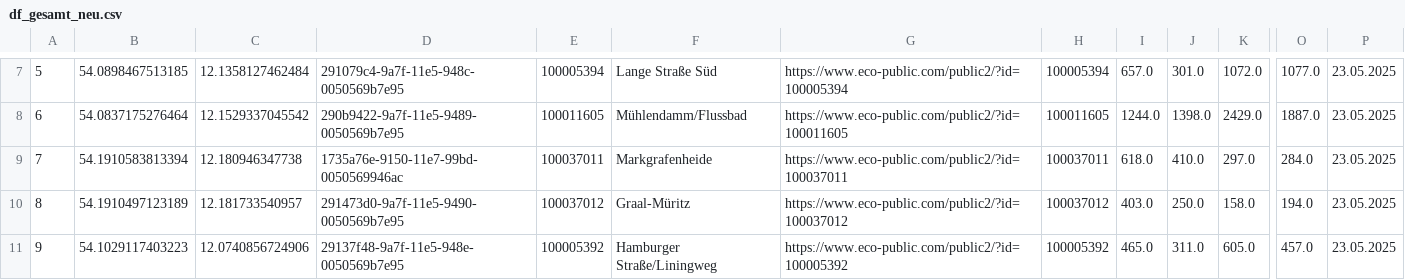
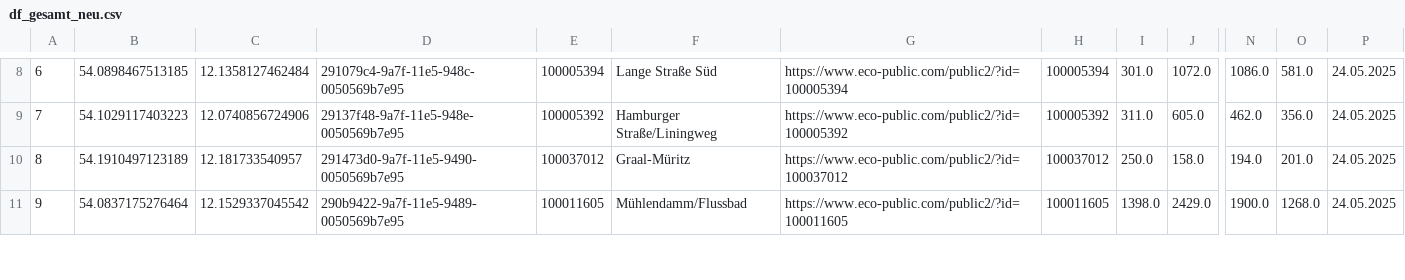
Before and after one commit to LukasKN-rgb/rostockrad_zaehler, a CSV file: df_gesamt_neu.csv, drawn as a sheet; only a part is shown, gaps mark what is left out; removed rows and columns are numbered as before the commit, all else as after; rows hold the shown columns only; the diff covers the shown part only; the diff names each change by its address in the sheet, - before the commit and + after, or states it on an @@ line.

```diff
--- a/df_gesamt_neu.csv
+++ b/df_gesamt_neu.csv
-column I, row 7: 657.0; rows 9-11: 618.0 | 403.0 | 465.0
+column N, rows 8-11: 1086.0 | 462.0 | 194.0 | 1900.0
-A8: 5
+A8: 6
-O8: 1077.0
+O8: 581.0
-P8: 23.05.2025
+P8: 24.05.2025
-row 8: 6 | 54.0837175276464 | 12.1529337045542 | 290b9422-9a7f-11e5-9489-0050569b7e95 | 100011605 | Mühlendamm/Flussbad | https://www.eco-public.com/public2/?id=100011605 | 100011605 | 1244.0 | 1398.0 | 2429.0 | 1887.0 | 23.05.2025
-B9: 54.1910583813394
+B9: 54.1029117403223
-C9: 12.180946347738
+C9: 12.0740856724906
-D9: 1735a76e-9150-11e7-99bd-0050569946ac
+D9: 29137f48-9a7f-11e5-948e-0050569b7e95
-E9: 100037011
+E9: 100005392
-F9: Markgrafenheide
+F9: Hamburger Straße/Liningweg
-G9: https://www.eco-public.com/public2/?id=100037011
+G9: https://www.eco-public.com/public2/?id=100005392
-H9: 100037011
+H9: 100005392
-I9: 410.0
+I9: 311.0
-J9: 297.0
+J9: 605.0
-O9: 284.0
+O9: 356.0
-P9:P11: 23.05.2025
+P9:P11: 24.05.2025
-O10: 194.0
+O10: 201.0
-B11: 54.1029117403223
+B11: 54.0837175276464
-C11: 12.0740856724906
+C11: 12.1529337045542
-D11: 29137f48-9a7f-11e5-948e-0050569b7e95
+D11: 290b9422-9a7f-11e5-9489-0050569b7e95
-E11: 100005392
+E11: 100011605
-F11: Hamburger Straße/Liningweg
+F11: Mühlendamm/Flussbad
-G11: https://www.eco-public.com/public2/?id=100005392
+G11: https://www.eco-public.com/public2/?id=100011605
-H11: 100005392
+H11: 100011605
-I11: 311.0
+I11: 1398.0
-J11: 605.0
+J11: 2429.0
-O11: 457.0
+O11: 1268.0
```
Also changed, not shown: 2 added rows, 1 removed row and 47 edited cells elsewhere in this file.
